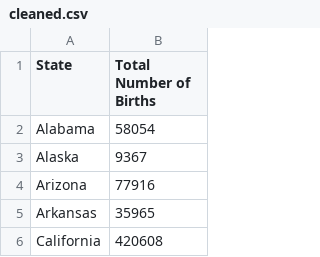
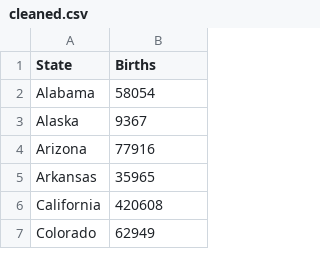
Before and after one commit to CallumR2/3179_week9_homework, a CSV file: data/cleaned.csv, drawn as a sheet; only a part is shown; the shorter side is filled out with more unchanged rows.

Commit message:
Update cleaned.csv

```diff
--- a/data/cleaned.csv
+++ b/data/cleaned.csv
@@ -1,2 +1,2 @@
-State,Total Number of Births
+State,Births
 Alabama,58054
```
